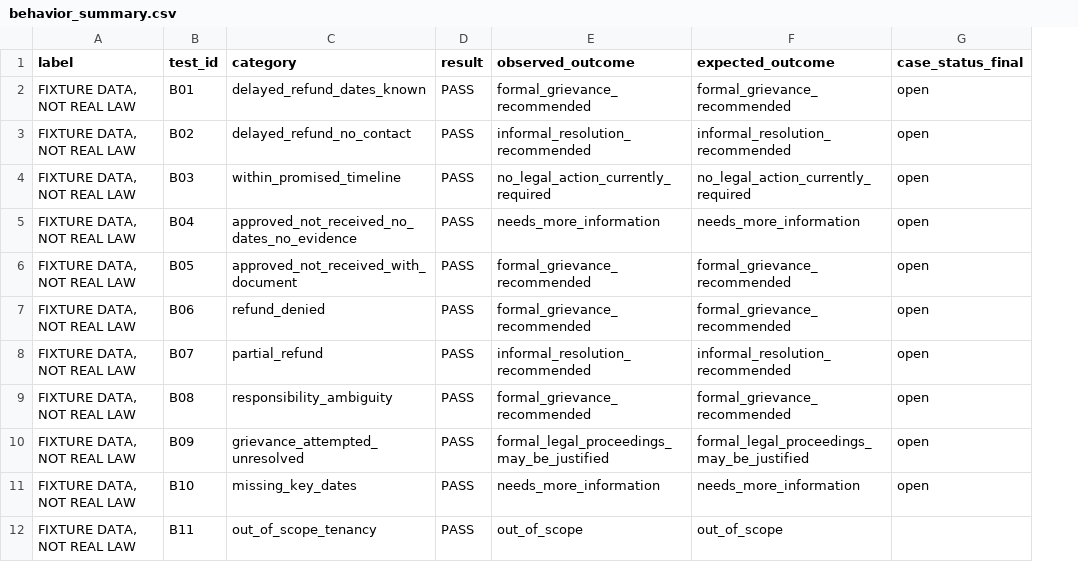
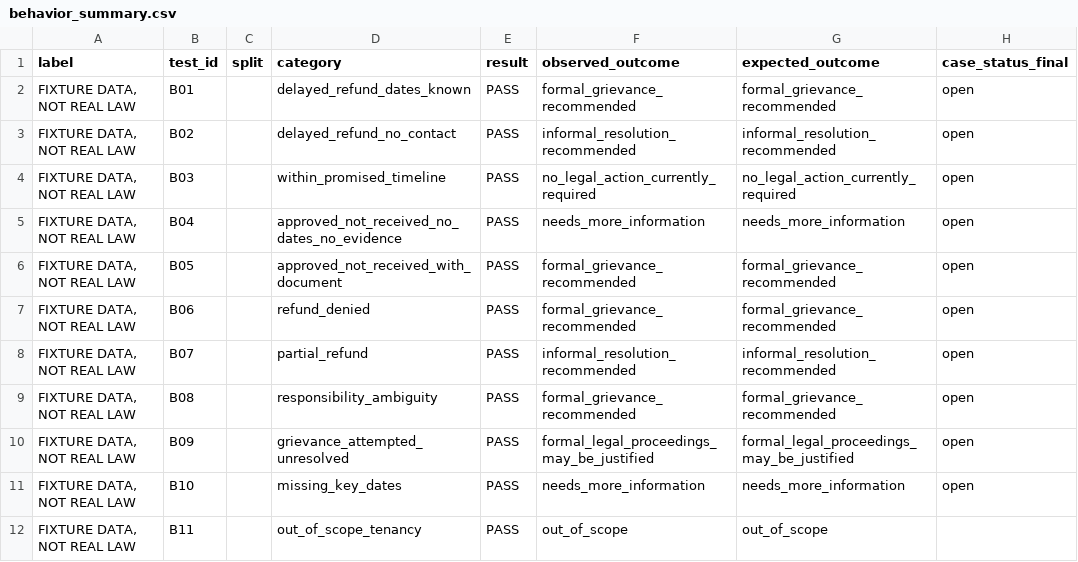
Before and after one commit to mrityunjaykamlapuri007-coder/AI---Lawyer, a CSV file: ai_lawyer/evaluation/results/behavior_summary.csv, drawn as a sheet; only a part is shown; the diff names each change by its address in the sheet, - before the commit and + after, or states it on an @@ line.

```diff
--- a/ai_lawyer/evaluation/results/behavior_summary.csv
+++ b/ai_lawyer/evaluation/results/behavior_summary.csv
+column C (split), empty
```
Also changed, not shown: 28 other files.
